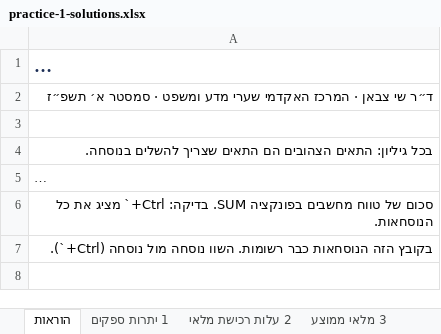
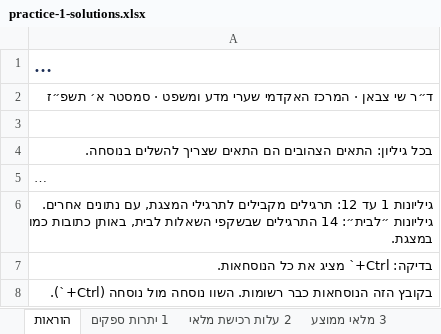
Before and after one commit to shaytsaban/intro-information-technologies, an Excel workbook: materials/practice-1-solutions.xlsx, sheet הוראות, drawn as a sheet; long unchanged cells end in …; values as stored, in another font and other column widths than the file's, no borders; the diff names each change by its address in the sheet, - before the commit and + after, or states it on an @@ line.

```diff
--- a/materials/practice-1-solutions.xlsx (sheet הוראות)
+++ b/materials/practice-1-solutions.xlsx (sheet הוראות)
-A6: סכום של טווח מחשבים בפונקציה SUM. בדיקה: Ctrl+` מציג את כל הנוסחאות.
+A6: גיליונות 1 עד 12: תרגילים מקבילים לתרגילי המצגת, עם נתונים אחרים. גיליונות ״לבית״: 14 התרגילים שבשקפי השאלות לבית, באותן כתובות כמו במצגת.
+row 7: בדיקה: Ctrl+` מציג את כל הנוסחאות.
```
Also changed, not shown: sheet לבית 4 מחזור מלאי, sheet 12 אתגר שיעור רווח, sheet לבית 3 עלות המכר, sheet לבית 1 רווח גולמי לפי מוצר, sheet לבית 2 עלות ליחידה, other sheet tabs, materials/practice-1.xlsx, 7 other files.
